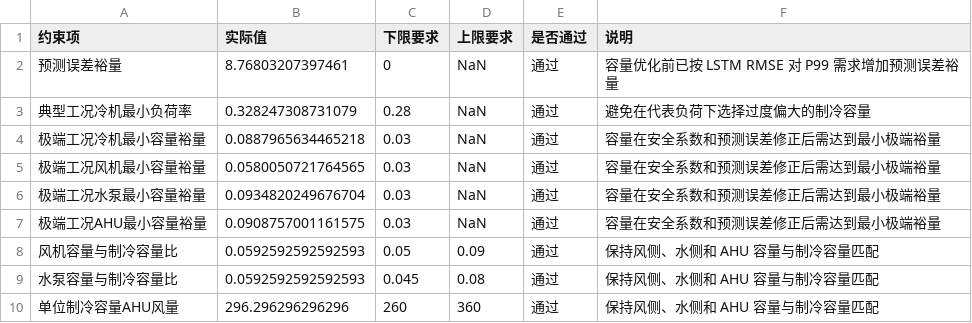
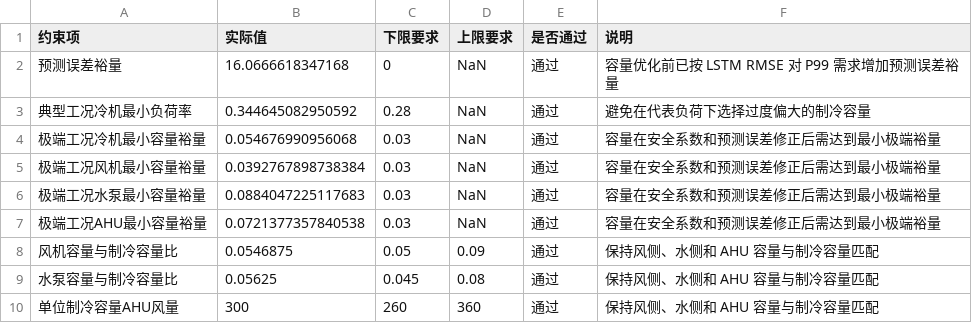
Before and after one commit to kdjhk12643/final_codex2.3, a CSV file: output/tables/step4_engineering_constraint_check.csv, drawn as a sheet.

```diff
--- a/output/tables/step4_engineering_constraint_check.csv
+++ b/output/tables/step4_engineering_constraint_check.csv
@@ -1,10 +1,10 @@
 约束项,实际值,下限要求,上限要求,是否通过,说明
-预测误差裕量,8.76803207397461,0,NaN,通过,容量优化前已按 LSTM RMSE 对 P99 需求增加预测误差裕量
-典型工况冷机最小负荷率,0.328247308731079,0.28,NaN,通过,避免在代表负荷下选择过度偏大的制冷容量
-极端工况冷机最小容量裕量,0.0887965634465218,0.03,NaN,通过,容量在安全系数和预测误差修正后需达到最小极端裕量
-极端工况风机最小容量裕量,0.0580050721764565,0.03,NaN,通过,容量在安全系数和预测误差修正后需达到最小极端裕量
-极端工况水泵最小容量裕量,0.0934820249676704,0.03,NaN,通过,容量在安全系数和预测误差修正后需达到最小极端裕量
-极端工况AHU最小容量裕量,0.0908757001161575,0.03,NaN,通过,容量在安全系数和预测误差修正后需达到最小极端裕量
-风机容量与制冷容量比,0.0592592592592593,0.05,0.09,通过,保持风侧、水侧和 AHU 容量与制冷容量匹配
-水泵容量与制冷容量比,0.0592592592592593,0.045,0.08,通过,保持风侧、水侧和 AHU 容量与制冷容量匹配
-单位制冷容量AHU风量,296.296296296296,260,360,通过,保持风侧、水侧和 AHU 容量与制冷容量匹配
+预测误差裕量,16.0666618347168,0,NaN,通过,容量优化前已按 LSTM RMSE 对 P99 需求增加预测误差裕量
+典型工况冷机最小负荷率,0.344645082950592,0.28,NaN,通过,避免在代表负荷下选择过度偏大的制冷容量
+极端工况冷机最小容量裕量,0.054676990956068,0.03,NaN,通过,容量在安全系数和预测误差修正后需达到最小极端裕量
+极端工况风机最小容量裕量,0.0392767898738384,0.03,NaN,通过,容量在安全系数和预测误差修正后需达到最小极端裕量
+极端工况水泵最小容量裕量,0.0884047225117683,0.03,NaN,通过,容量在安全系数和预测误差修正后需达到最小极端裕量
+极端工况AHU最小容量裕量,0.0721377357840538,0.03,NaN,通过,容量在安全系数和预测误差修正后需达到最小极端裕量
+风机容量与制冷容量比,0.0546875,0.05,0.09,通过,保持风侧、水侧和 AHU 容量与制冷容量匹配
+水泵容量与制冷容量比,0.05625,0.045,0.08,通过,保持风侧、水侧和 AHU 容量与制冷容量匹配
+单位制冷容量AHU风量,300,260,360,通过,保持风侧、水侧和 AHU 容量与制冷容量匹配
```
Also changed, not shown: output/tables/step3_fair_model_comparison.csv, output/tables/step4_research_linkage.csv, 23 other files.
